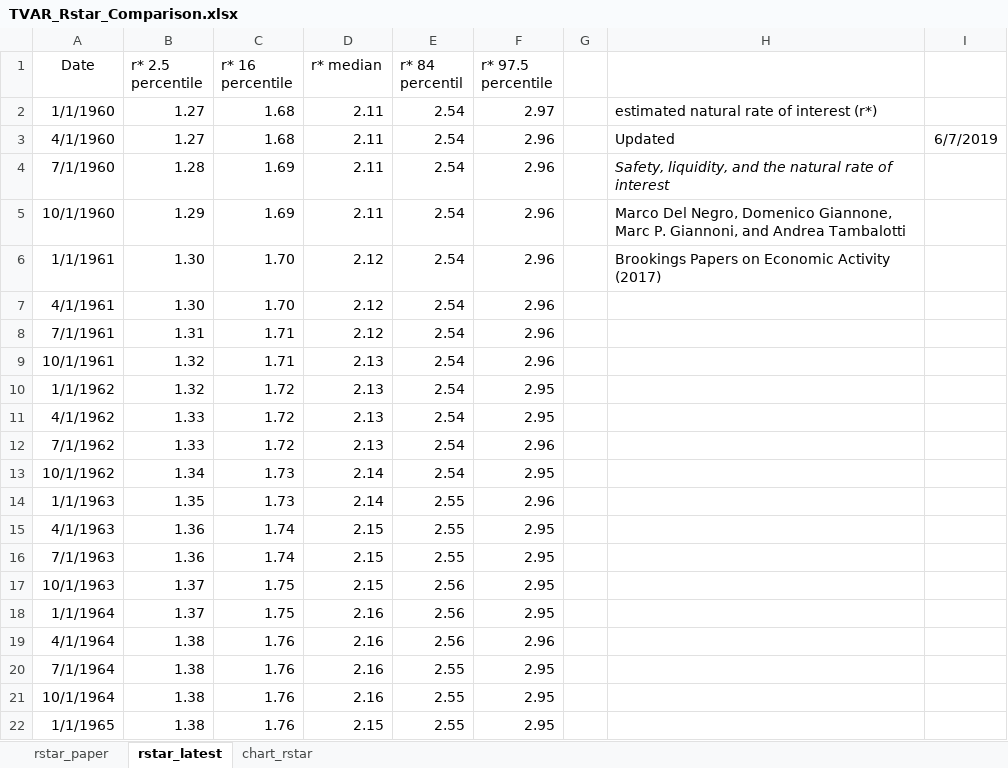
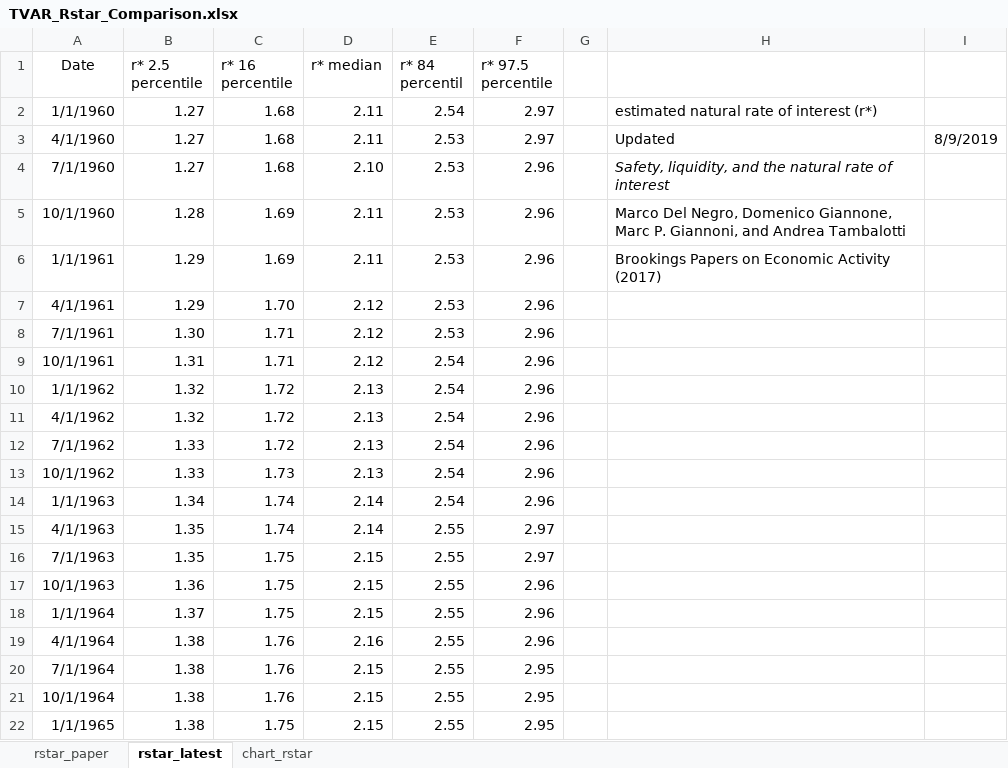
Before and after one commit to rmmomin/rstarBrookings2017, an Excel workbook: update/TVAR_Rstar_Comparison.xlsx, sheet rstar_latest, drawn as a sheet; only a part is shown; values as stored, in another font and other column widths than the file's, no borders; the diff covers the shown part only; the diff names each change by its address in the sheet, - before the commit and + after, or states it on an @@ line.

Commit message:
Add files via upload

```diff
--- a/update/TVAR_Rstar_Comparison.xlsx (sheet rstar_latest)
+++ b/update/TVAR_Rstar_Comparison.xlsx (sheet rstar_latest)
-E3:E8 (r* 84 percentil): 2.54
+E3:E8 (r* 84 percentil): 2.53
-F3 (r* 97.5 percentile): 2.96
+F3 (r* 97.5 percentile): 2.97
-I3: 6/7/2019
+I3: 8/9/2019
-B4 (r* 2.5 percentile): 1.28
+B4 (r* 2.5 percentile): 1.27
-C4 (r* 16 percentile): 1.69
+C4 (r* 16 percentile): 1.68
-D4 (r* median): 2.11
+D4 (r* median): 2.10
-B5 (r* 2.5 percentile): 1.29
+B5 (r* 2.5 percentile): 1.28
-B6:B7 (r* 2.5 percentile): 1.30
+B6:B7 (r* 2.5 percentile): 1.29
-C6 (r* 16 percentile): 1.70
+C6 (r* 16 percentile): 1.69
-D6 (r* median): 2.12
+D6 (r* median): 2.11
-B8 (r* 2.5 percentile): 1.31
+B8 (r* 2.5 percentile): 1.30
-B9 (r* 2.5 percentile): 1.32
+B9 (r* 2.5 percentile): 1.31
-D9 (r* median): 2.13
+D9 (r* median): 2.12
-F10:F11 (r* 97.5 percentile): 2.95
+F10:F11 (r* 97.5 percentile): 2.96
-B11 (r* 2.5 percentile): 1.33
+B11 (r* 2.5 percentile): 1.32
-B13 (r* 2.5 percentile): 1.34
+B13 (r* 2.5 percentile): 1.33
-D13 (r* median): 2.14
+D13 (r* median): 2.13
-F13 (r* 97.5 percentile): 2.95
+F13 (r* 97.5 percentile): 2.96
-B14 (r* 2.5 percentile): 1.35
+B14 (r* 2.5 percentile): 1.34
-C14 (r* 16 percentile): 1.73
+C14 (r* 16 percentile): 1.74
-E14 (r* 84 percentil): 2.55
+E14 (r* 84 percentil): 2.54
-B15:B16 (r* 2.5 percentile): 1.36
+B15:B16 (r* 2.5 percentile): 1.35
-D15 (r* median): 2.15
+D15 (r* median): 2.14
-F15:F16 (r* 97.5 percentile): 2.95
+F15:F16 (r* 97.5 percentile): 2.97
-C16 (r* 16 percentile): 1.74
+C16 (r* 16 percentile): 1.75
-B17 (r* 2.5 percentile): 1.37
+B17 (r* 2.5 percentile): 1.36
-E17:E19 (r* 84 percentil): 2.56
+E17:E19 (r* 84 percentil): 2.55
-F17:F18 (r* 97.5 percentile): 2.95
+F17:F18 (r* 97.5 percentile): 2.96
-D18 (r* median): 2.16
+D18 (r* median): 2.15
-D20:D21 (r* median): 2.16
+D20:D21 (r* median): 2.15
-C22 (r* 16 percentile): 1.76
+C22 (r* 16 percentile): 1.75
```
Also changed, not shown: 1 added row and 812 edited cells elsewhere in this sheet, charts or pictures.
